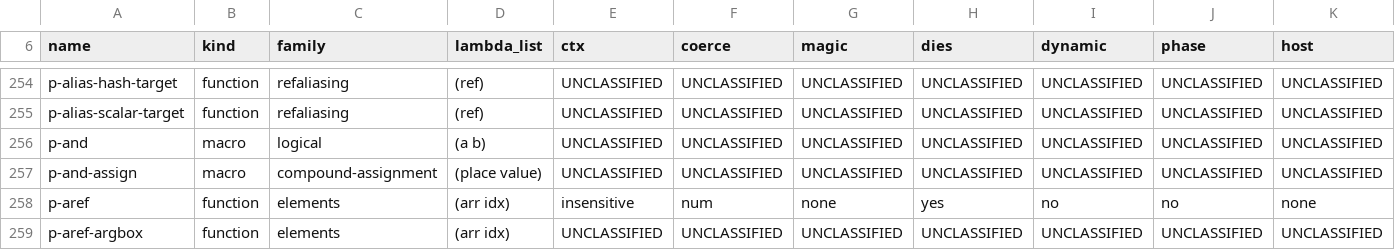
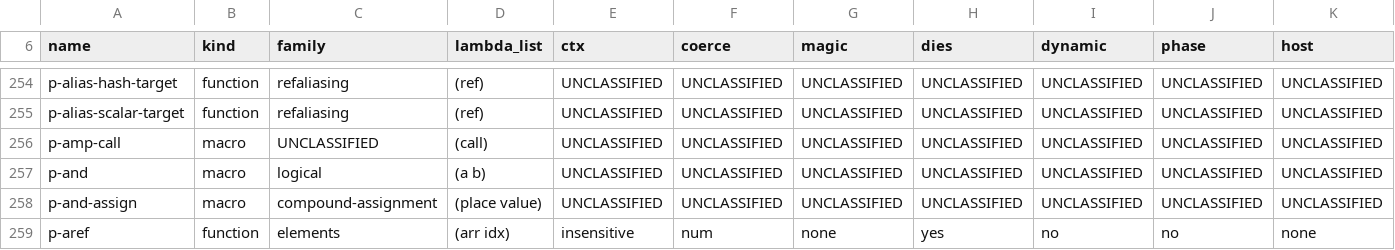
Before and after one commit to Percolisp/pcl, a TSV file: docs/ir-op-inventory.tsv, drawn as a sheet; only a part is shown, gaps mark what is left out; the shorter side is filled out with more unchanged rows; rows hold the shown columns only; the diff names each change by its address in the sheet, - before the commit and + after, or states it on an @@ line.

```diff
--- a/docs/ir-op-inventory.tsv
+++ b/docs/ir-op-inventory.tsv
+row 256: p-amp-call | macro | UNCLASSIFIED | (call) | UNCLASSIFIED | UNCLASSIFIED | UNCLASSIFIED | UNCLASSIFIED | UNCLASSIFIED | UNCLASSIFIED | UNCLASSIFIED
```
Also changed, not shown: 5 other files.
